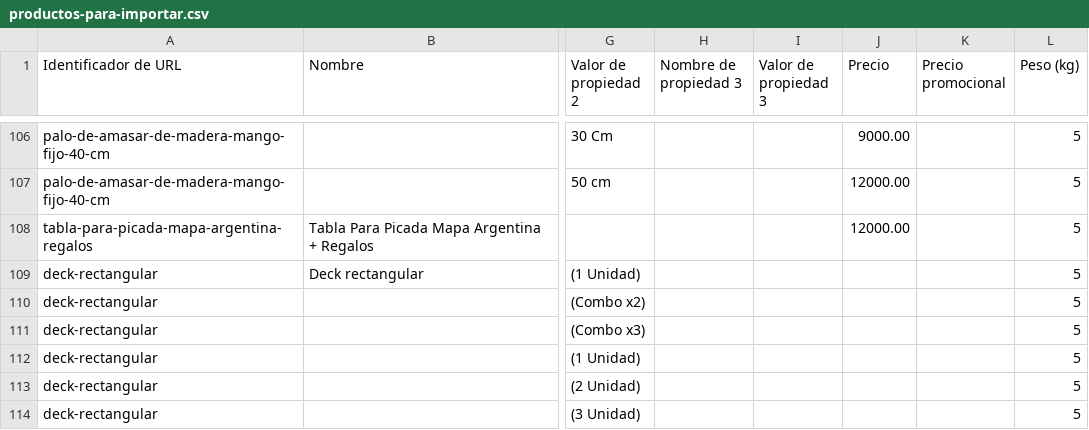
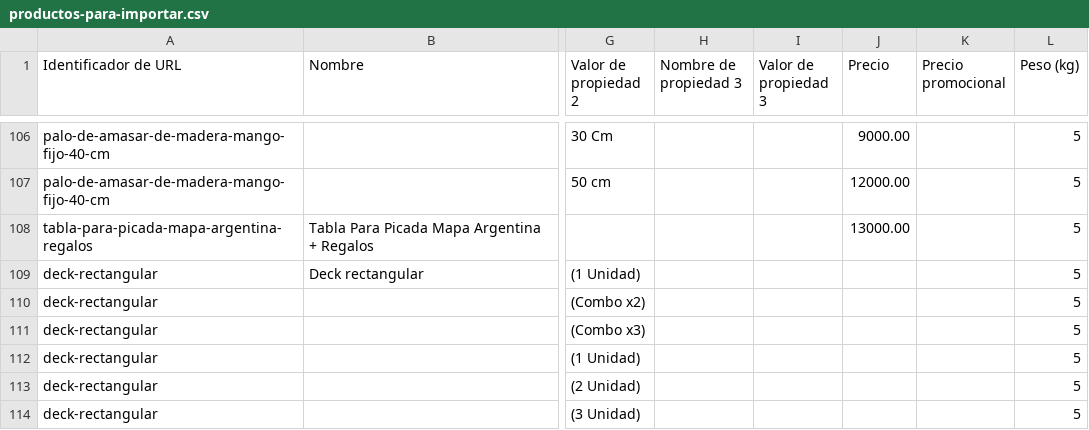
Before and after one commit to LaTarimadecoracion/latarimadecoracion.github.io, a CSV file: tnube/productos-para-importar.csv, drawn as a sheet; only a part is shown, gaps mark what is left out; the diff names each change by its address in the sheet, - before the commit and + after, or states it on an @@ line.

```diff
--- a/tnube/productos-para-importar.csv
+++ b/tnube/productos-para-importar.csv
-J108 (Precio): 12000.00
+J108 (Precio): 13000.00
```
Also changed, not shown: docs/meta-catalog.csv, meta-catalog.csv, 41 other files.
